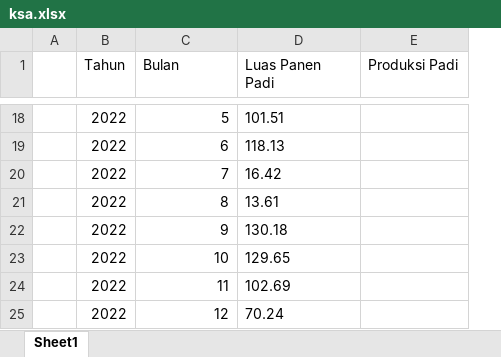
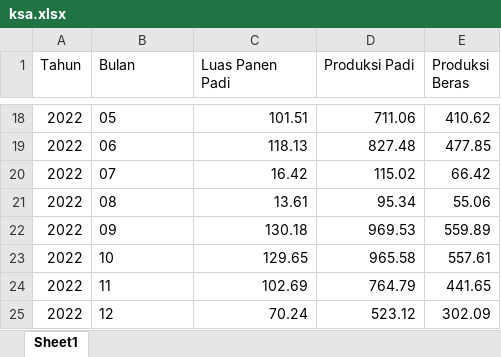
Before and after one commit to firmanh3200/batagor3273, an Excel workbook: data/ksa.xlsx, sheet Sheet1, drawn as a sheet; only a part is shown, gaps mark what is left out; values as stored, in another font and other column widths than the file's, no borders; removed rows and columns are numbered as before the commit, all else as after; the diff covers the shown part only; the diff names each change by its address in the sheet, - before the commit and + after, or states it on an @@ line.

```diff
--- a/data/ksa.xlsx (sheet Sheet1)
+++ b/data/ksa.xlsx (sheet Sheet1)
-column A, empty
+column E (Produksi Beras), rows 18-25: 410.62 | 477.85 | 66.42 | 55.06 | 559.89 | 557.61 | 441.65 | 302.09
-B18 (Bulan): 5
+B18 (Bulan): 05
-C18:C25 alignment: left
+C18:C25 alignment: right
-D18 (Produksi Padi): (empty)
+D18 (Produksi Padi): 711.06
-B19 (Bulan): 6
+B19 (Bulan): 06
-D19 (Produksi Padi): (empty)
+D19 (Produksi Padi): 827.48
-B20 (Bulan): 7
+B20 (Bulan): 07
-D20 (Produksi Padi): (empty)
+D20 (Produksi Padi): 115.02
-B21 (Bulan): 8
+B21 (Bulan): 08
-D21 (Produksi Padi): (empty)
+D21 (Produksi Padi): 95.34
-B22 (Bulan): 9
+B22 (Bulan): 09
-D22 (Produksi Padi): (empty)
+D22 (Produksi Padi): 969.53
-B23:B25 alignment: right
+B23:B25 alignment: left
-D23 (Produksi Padi): (empty)
+D23 (Produksi Padi): 965.58
-D24 (Produksi Padi): (empty)
+D24 (Produksi Padi): 764.79
-D25 (Produksi Padi): (empty)
+D25 (Produksi Padi): 523.12
```
Also changed, not shown: 2 added rows, 2 removed rows, 17 edited cells and cell formats elsewhere in this sheet, 1 other file.
